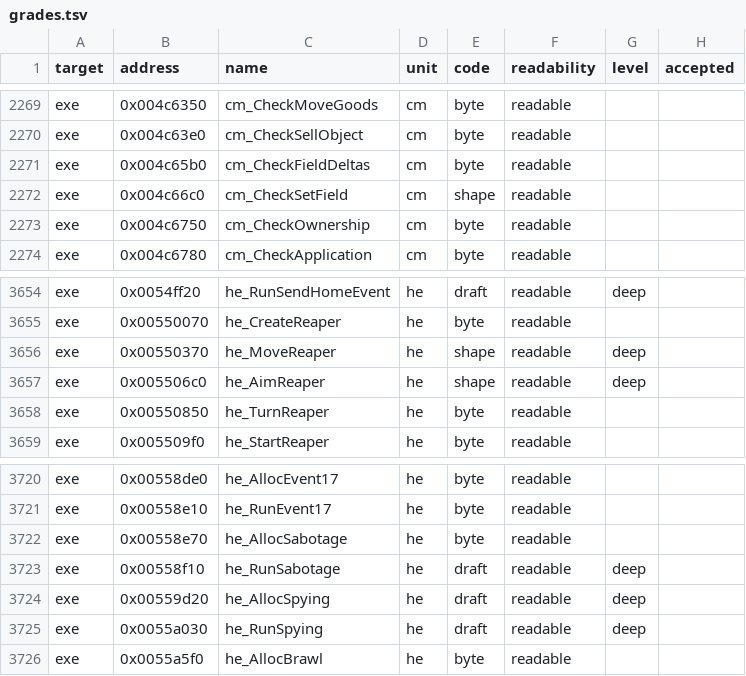
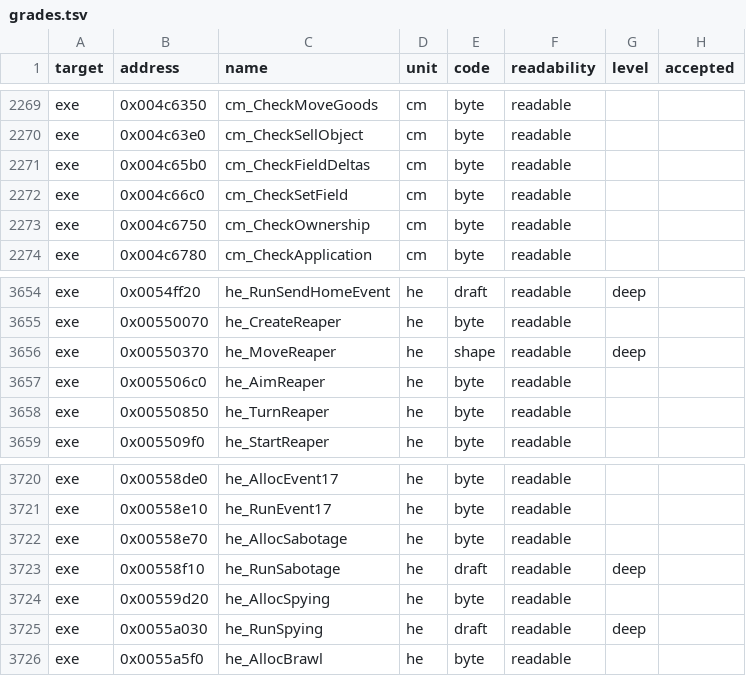
Before and after one commit to andre-tebart/gildegold, a TSV file: ledger/grades.tsv, drawn as a sheet; only a part is shown, gaps mark what is left out; the diff covers the shown part only.

```diff
--- a/ledger/grades.tsv
+++ b/ledger/grades.tsv
@@ -2271,3 +2271,3 @@ exe	0x004c63e0	cm_CheckSellObject	cm	byte	readable
 exe	0x004c65b0	cm_CheckFieldDeltas	cm	byte	readable		
-exe	0x004c66c0	cm_CheckSetField	cm	shape	readable		
+exe	0x004c66c0	cm_CheckSetField	cm	byte	readable		
 exe	0x004c6750	cm_CheckOwnership	cm	byte	readable		
@@ -3656,3 +3656,3 @@ exe	0x00550070	he_CreateReaper	he	byte	readable
 exe	0x00550370	he_MoveReaper	he	shape	readable	deep	
-exe	0x005506c0	he_AimReaper	he	shape	readable	deep	
+exe	0x005506c0	he_AimReaper	he	byte	readable		
 exe	0x00550850	he_TurnReaper	he	byte	readable		
@@ -3723,3 +3723,3 @@ exe	0x00558e70	he_AllocSabotage	he	byte	readable
 exe	0x00558f10	he_RunSabotage	he	draft	readable	deep	
-exe	0x00559d20	he_AllocSpying	he	draft	readable	deep	
+exe	0x00559d20	he_AllocSpying	he	byte	readable		
 exe	0x0055a030	he_RunSpying	he	draft	readable	deep	
```
Also changed, not shown: 12 edited cells elsewhere in this file.
